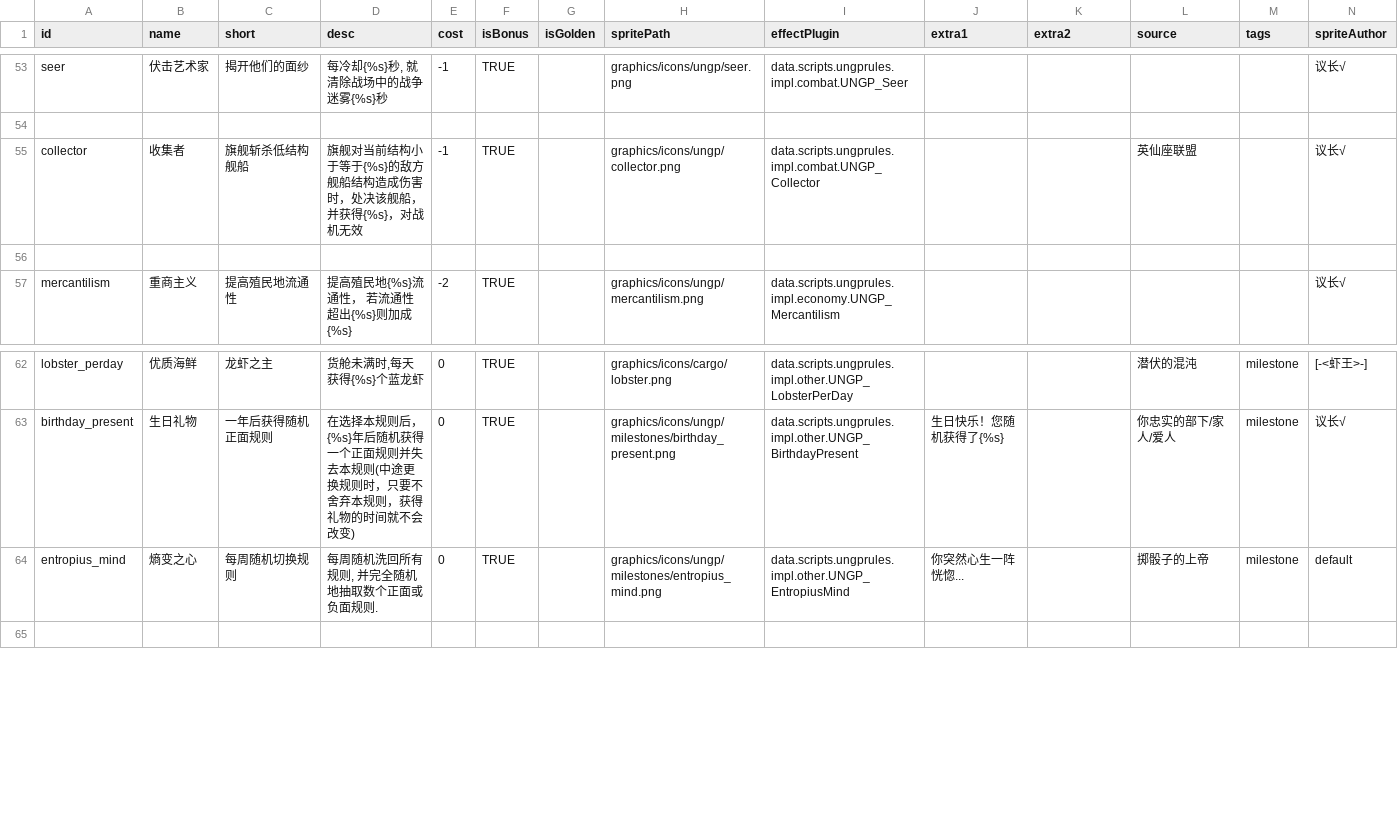
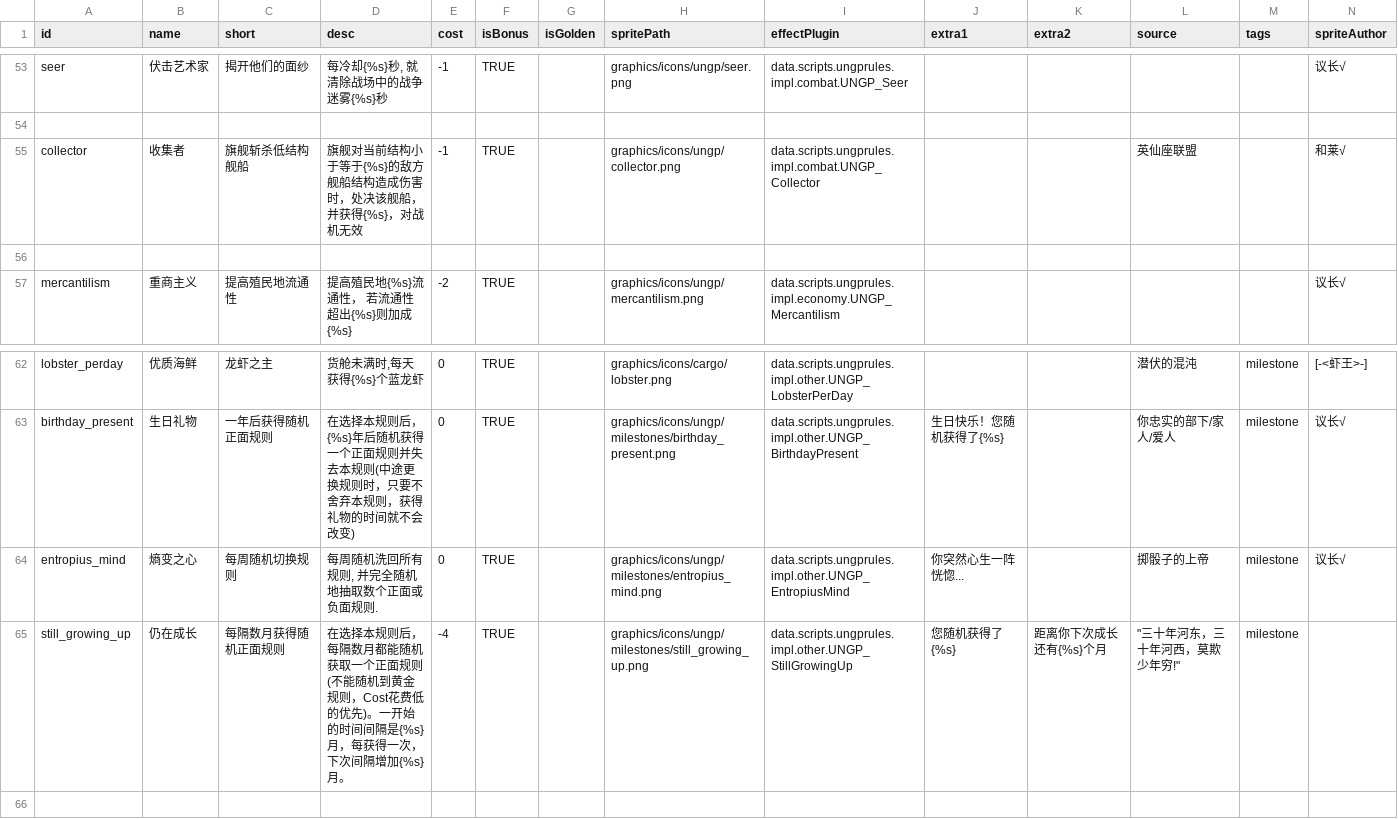
Before and after one commit to TruthOriginem/UNGP, a CSV file: data/campaign/UNGP_rules.csv, drawn as a sheet; only a part is shown, gaps mark what is left out.

```diff
--- a/data/campaign/UNGP_rules.csv
+++ b/data/campaign/UNGP_rules.csv
@@ -54,3 +54,3 @@ seer,伏击艺术家,揭开他们的面纱,"每冷却{%s}秒, 就清除战场中
 ,,,,,,,,,,,,,
-collector,收集者,旗舰斩杀低结构舰船,旗舰对当前结构小于等于{%s}的敌方舰船结构造成伤害时，处决该舰船，并获得{%s}，对战机无效,-1,TRUE,,graphics/icons/ungp/collector.png,data.scripts.ungprules.impl.combat.UNGP_Collector,,,英仙座联盟,,议长√
+collector,收集者,旗舰斩杀低结构舰船,旗舰对当前结构小于等于{%s}的敌方舰船结构造成伤害时，处决该舰船，并获得{%s}，对战机无效,-1,TRUE,,graphics/icons/ungp/collector.png,data.scripts.ungprules.impl.combat.UNGP_Collector,,,英仙座联盟,,和莱√
 ,,,,,,,,,,,,,
@@ -63,3 +63,4 @@ lobster_perday,优质海鲜,龙虾之主,"货舱未满时,每天获得{%s}个蓝
 birthday_present,生日礼物,一年后获得随机正面规则,在选择本规则后，{%s}年后随机获得一个正面规则并失去本规则(中途更换规则时，只要不舍弃本规则，获得礼物的时间就不会改变),0,TRUE,,graphics/icons/ungp/milestones/birthday_present.png,data.scripts.ungprules.impl.other.UNGP_BirthdayPresent,生日快乐！您随机获得了{%s},,你忠实的部下/家人/爱人,milestone,议长√
-entropius_mind,熵变之心,每周随机切换规则,"每周随机洗回所有规则, 并完全随机地抽取数个正面或负面规则.",0,TRUE,,graphics/icons/ungp/milestones/entropius_mind.png,data.scripts.ungprules.impl.other.UNGP_EntropiusMind,你突然心生一阵恍惚...,,掷骰子的上帝,milestone,default
+entropius_mind,熵变之心,每周随机切换规则,"每周随机洗回所有规则, 并完全随机地抽取数个正面或负面规则.",0,TRUE,,graphics/icons/ungp/milestones/entropius_mind.png,data.scripts.ungprules.impl.other.UNGP_EntropiusMind,你突然心生一阵恍惚...,,掷骰子的上帝,milestone,议长√
+still_growing_up,仍在成长,每隔数月获得随机正面规则,在选择本规则后，每隔数月都能随机获取一个正面规则(不能随机到黄金规则，Cost花费低的优先)。一开始的时间间隔是{%s}月，每获得一次，下次间隔增加{%s}月。,-4,TRUE,,graphics/icons/ungp/milestones/still_growing_up.png,data.scripts.ungprules.impl.other.UNGP_StillGrowingUp,您随机获得了{%s},距离你下次成长还有{%s}个月,"""三十年河东，三十年河西，莫欺少年穷!""",milestone,
 ,,,,,,,,,,,,,
```
Also changed, not shown: data/campaign/UNGP_challenges.csv, data/campaign/UNGP_rules_ENG.csv, 19 other files.
